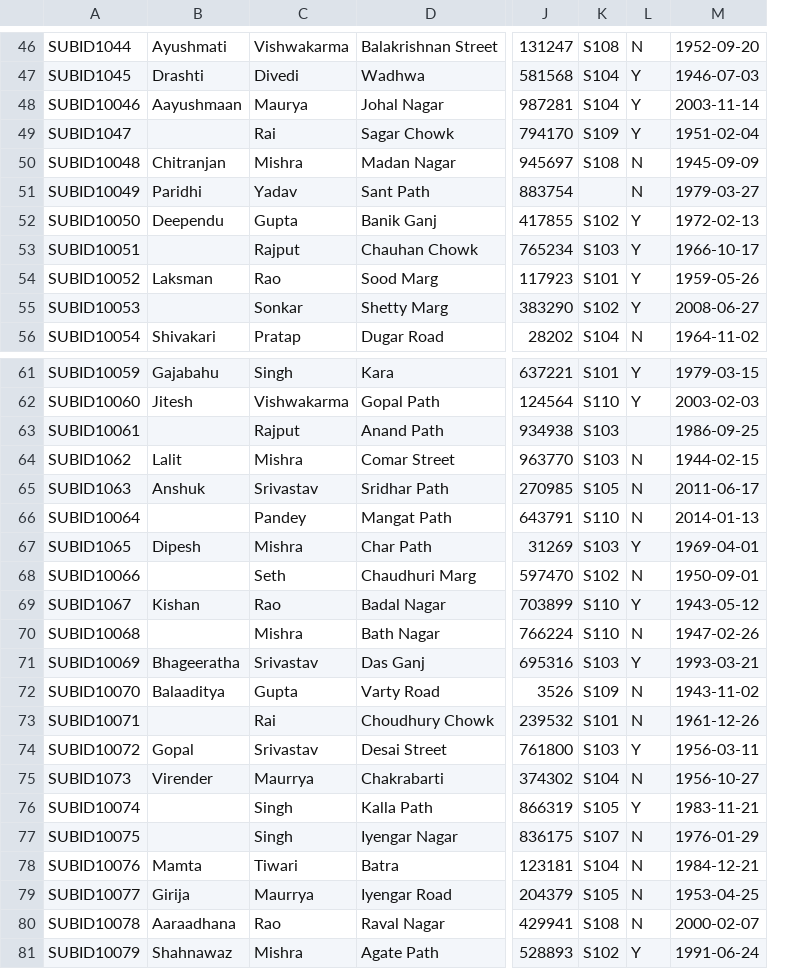
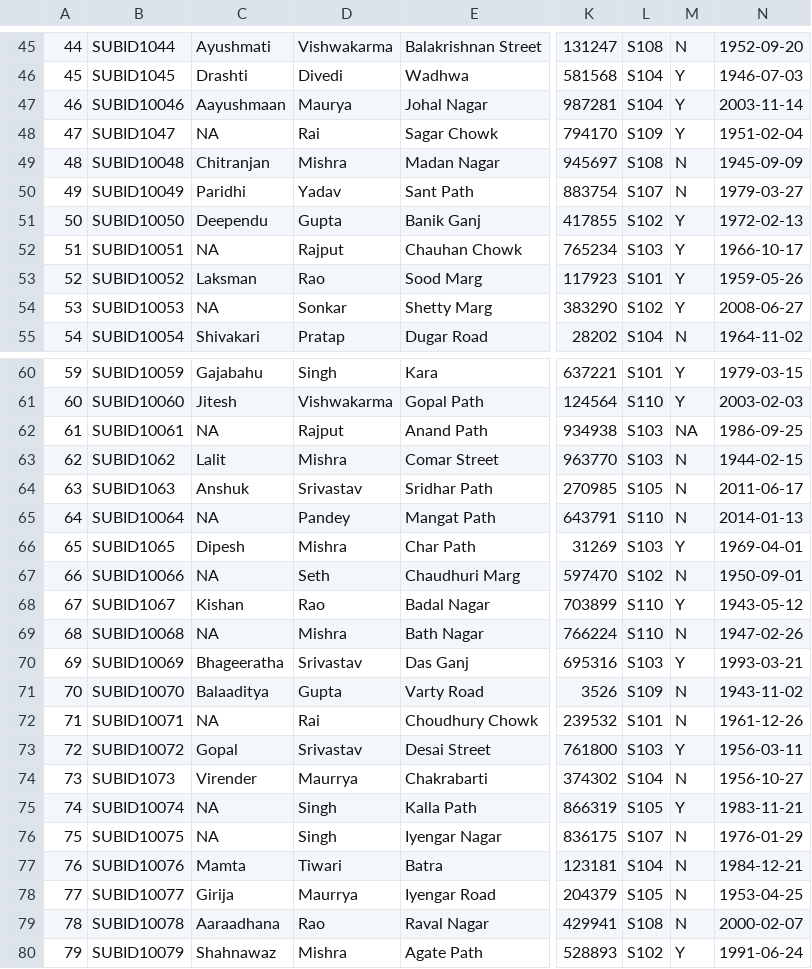
Before and after one commit to NusratGulbarga/HEALTH-CARE-SYSTEM-ANALYSIS, a CSV file: subscriber.csv, drawn as a sheet; only a part is shown, gaps mark what is left out; addresses are those after the commit; the diff covers the shown part only; the diff names each change by its address in the sheet, - before the commit and + after, or states it on an @@ line.

```diff
--- a/subscriber.csv
+++ b/subscriber.csv
+column A, rows 45-55: 44 | 45 | 46 | 47 | 48 | 49 | 50 | 51 | 52 | 53 | 54; rows 60-80: 59 | 60 | 61 | 62 | 63 | 64 | 65 | 66 | 67 | 68 | 69 | 70 | 71 | 72 | 73 | 74 | 75 | 76 | 77 | 78 | 79
-C48: (empty)
+C48: NA
-L50: (empty)
+L50: S107
-C52: (empty)
+C52: NA
-C54: (empty)
+C54: NA
-C62: (empty)
+C62: NA
-M62: (empty)
+M62: NA
-C65: (empty)
+C65: NA
-C67: (empty)
+C67: NA
-C69: (empty)
+C69: NA
-C72: (empty)
+C72: NA
-C75:C76: (empty)
+C75:C76: NA
```
Also changed, not shown: 1 removed row and 24 edited cells elsewhere in this file, disease.csv, group.csv, 4 other files.
